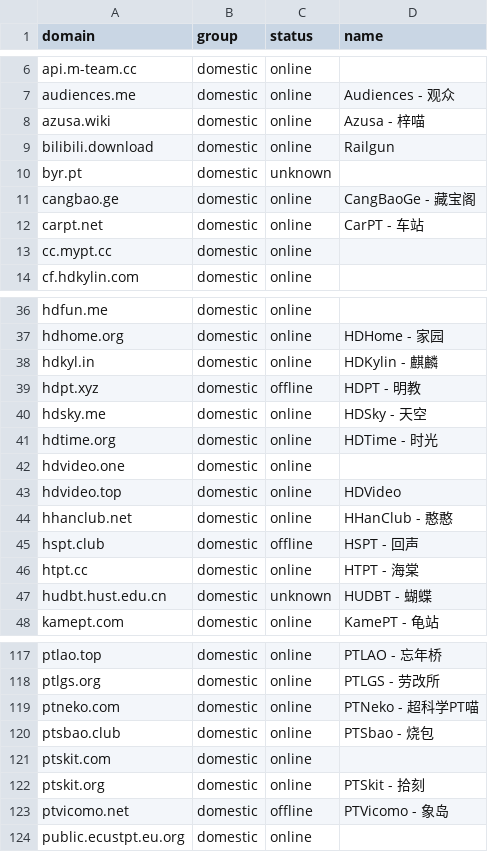
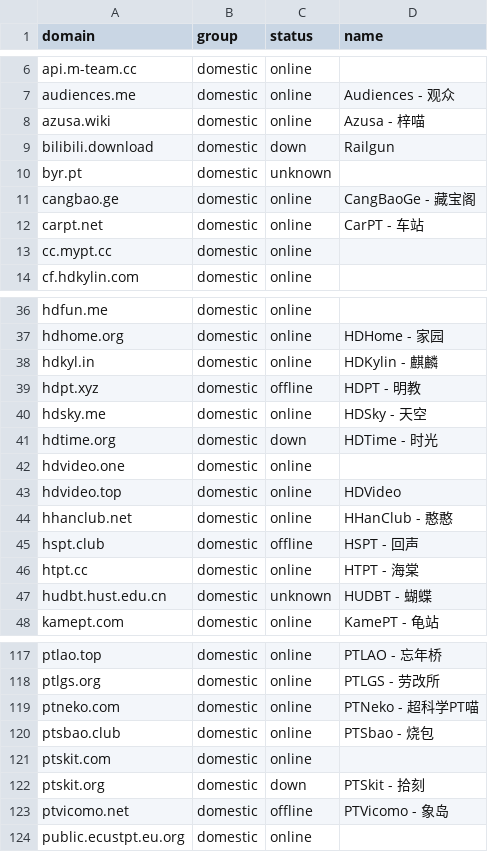
Before and after one commit to xinya585/pt-tracker-rules, a CSV file: sites_map.csv, drawn as a sheet; only a part is shown, gaps mark what is left out.

```diff
--- a/sites_map.csv
+++ b/sites_map.csv
@@ -8,3 +8,3 @@ audiences.me,domestic,online,Audiences - 观众
 azusa.wiki,domestic,online,Azusa - 梓喵
-bilibili.download,domestic,online,Railgun
+bilibili.download,domestic,down,Railgun
 byr.pt,domestic,unknown,
@@ -40,3 +40,3 @@ hdpt.xyz,domestic,offline,HDPT - 明教
 hdsky.me,domestic,online,HDSky - 天空
-hdtime.org,domestic,online,HDTime - 时光
+hdtime.org,domestic,down,HDTime - 时光
 hdvideo.one,domestic,online,
@@ -121,3 +121,3 @@ ptsbao.club,domestic,online,PTSbao - 烧包
 ptskit.com,domestic,online,
-ptskit.org,domestic,online,PTSkit - 拾刻
+ptskit.org,domestic,down,PTSkit - 拾刻
 ptvicomo.net,domestic,offline,PTVicomo - 象岛
```
Also changed, not shown: 3 other files.
